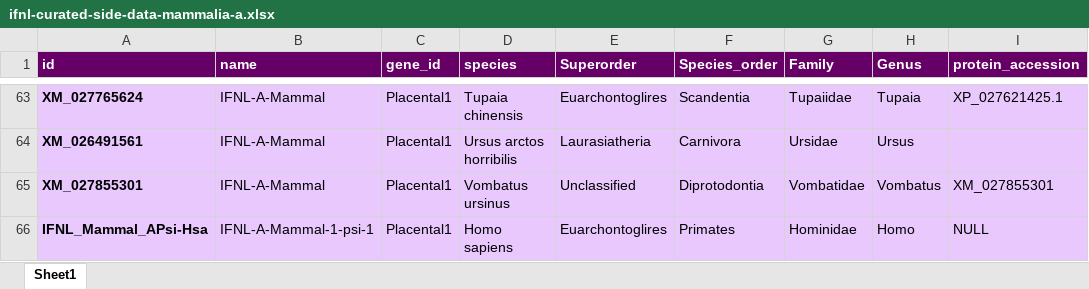
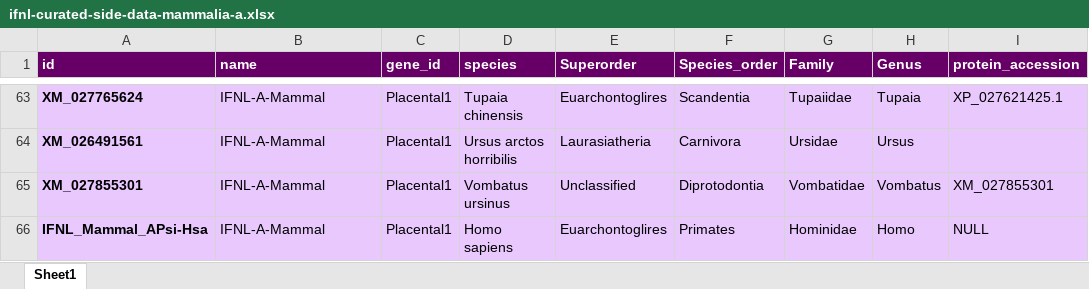
Before and after one commit to giffordlabcvr/IFNL-Evolution, an Excel workbook: tabular/refseq-lineage/ifnl-curated-side-data-mammalia-a.xlsx, sheet Sheet1, drawn as a sheet; only a part is shown, gaps mark what is left out; values as stored, in another font and other column widths than the file's, no borders; the diff names each change by its address in the sheet, - before the commit and + after, or states it on an @@ line.

```diff
--- a/tabular/refseq-lineage/ifnl-curated-side-data-mammalia-a.xlsx (sheet Sheet1)
+++ b/tabular/refseq-lineage/ifnl-curated-side-data-mammalia-a.xlsx (sheet Sheet1)
-B66 (name): IFNL-A-Mammal-1-psi-1
+B66 (name): IFNL-A-Mammal
```
Also changed, not shown: tabular/refseq-core/ifnl-refseq-side-data.xlsx, tabular/refseq-lineage/ifnl-curated-side-data-mammalia-b.xlsx, 9 other files.
